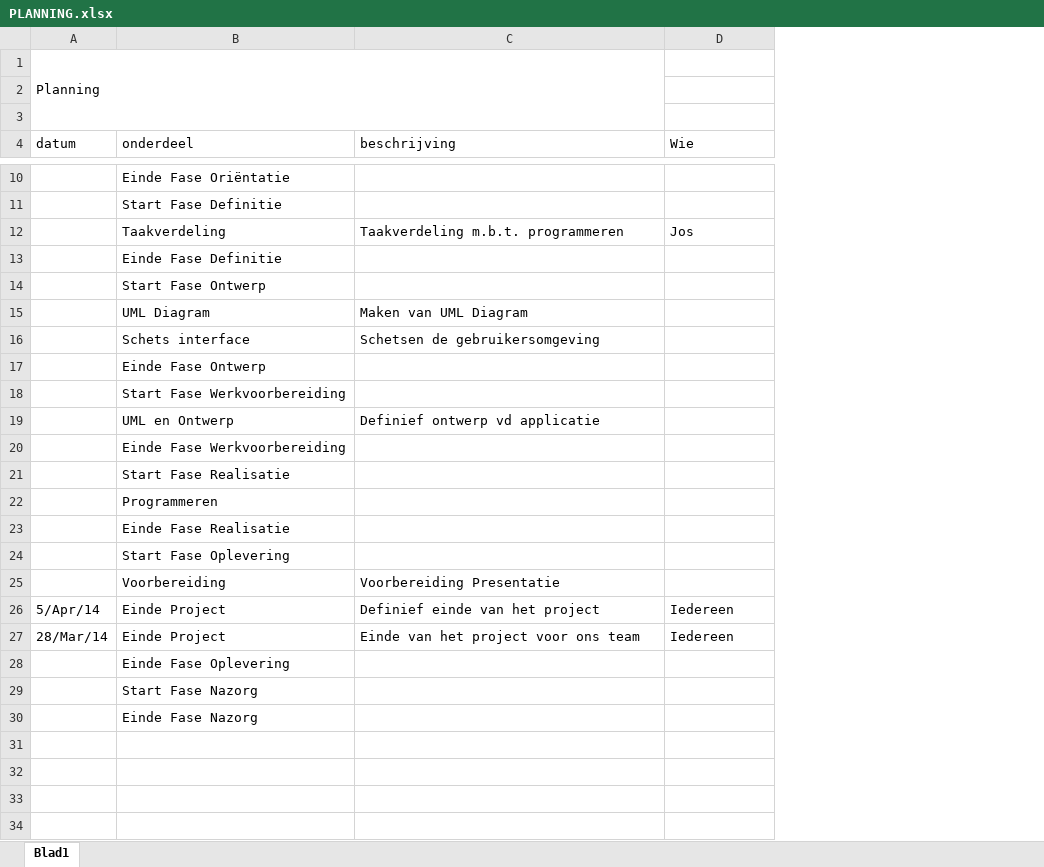
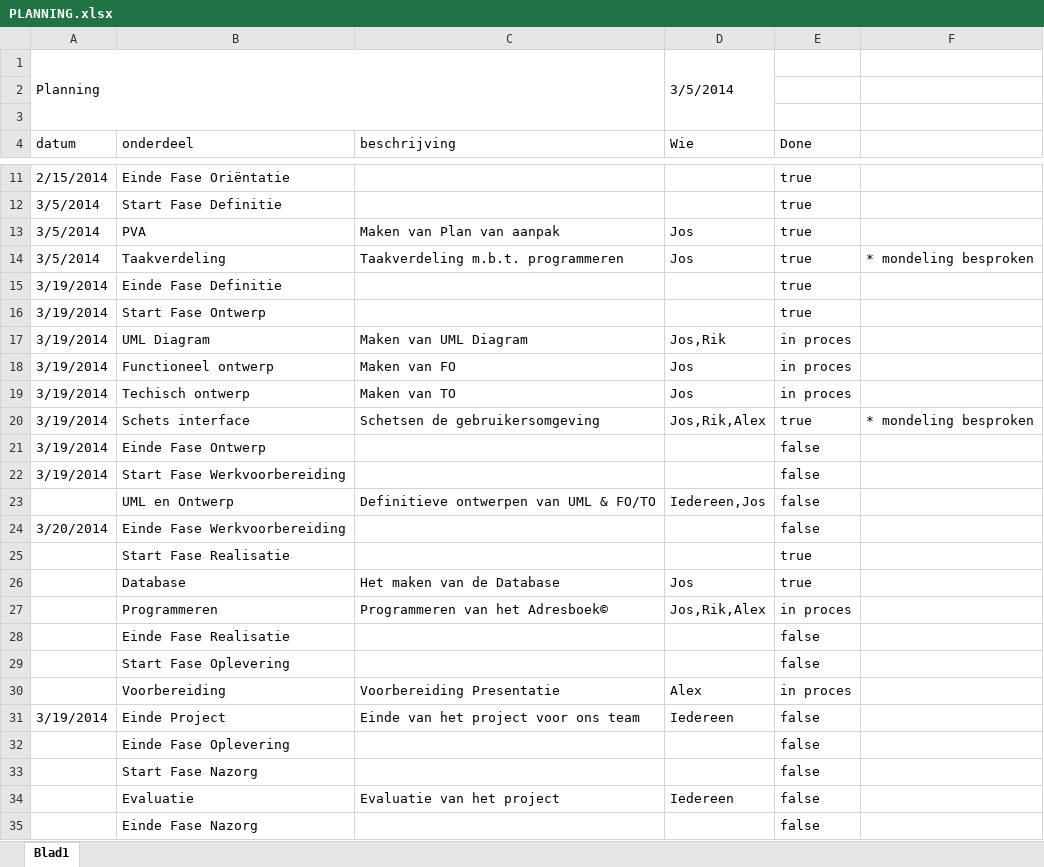
Before and after one commit to Lastje/Project_AOROCJL2, an Excel workbook: Documenten/PLANNING.xlsx, sheet Blad1, drawn as a sheet; only a part is shown, gaps mark what is left out; values as stored, in another font and other column widths than the file's, no cell formats; conditional formats not drawn; removed rows and columns are numbered as before the commit, all else as after; the diff covers the shown part only; the diff names each change by its address in the sheet, - before the commit and + after, or states it on an @@ line.

```diff
--- a/Documenten/PLANNING.xlsx (sheet Blad1)
+++ b/Documenten/PLANNING.xlsx (sheet Blad1)
+column E (Done), rows 11-12: true | true; rows 14-17: true | true | true | in proces; rows 20-25: true | false | false | false | false | true; rows 27-33: in proces | false | false | in proces | false | false | false; row 35: false
+column F, row 14: * mondeling besproken; row 20: * mondeling besproken
-D1 (Wie): (empty)
+D1 (Wie): 3/5/2014
+D1:D3 merged
-A11 (datum): (empty)
+A11 (datum): 2/15/2014
-A12 (datum): (empty)
+A12 (datum): 3/5/2014
+row 13: 3/5/2014 | PVA | Maken van Plan van aanpak | Jos | true
-A14 (datum): (empty)
+A14 (datum): 3/5/2014
-A15:A17 (datum): (empty)
+A15:A17 (datum): 3/19/2014
-D17 (Wie): (empty)
+D17 (Wie): Jos,Rik
+row 18: 3/19/2014 | Functioneel ontwerp | Maken van FO | Jos | in proces
+row 19: 3/19/2014 | Techisch ontwerp | Maken van TO | Jos | in proces
-A20:A22 (datum): (empty)
+A20:A22 (datum): 3/19/2014
-D20 (Wie): (empty)
+D20 (Wie): Jos,Rik,Alex
-C23 (beschrijving): Definief ontwerp vd applicatie
+C23 (beschrijving): Definitieve ontwerpen van UML & FO/TO
-D23 (Wie): (empty)
+D23 (Wie): Iedereen,Jos
-A24 (datum): (empty)
+A24 (datum): 3/20/2014
+row 26:  | Database | Het maken van de Database | Jos | true
-C27 (beschrijving): (empty)
+C27 (beschrijving): Programmeren van het Adresboek©
-D27 (Wie): (empty)
+D27 (Wie): Jos,Rik,Alex
-D30 (Wie): (empty)
+D30 (Wie): Alex
-row 26: 5/Apr/14 | Einde Project | Definief einde van het project | Iedereen
-A31 (datum): 28/Mar/14
+A31 (datum): 3/19/2014
+row 34:  | Evaluatie | Evaluatie van het project | Iedereen | false
```
Also changed, not shown: 2 added rows, 1 removed row and 4 edited cells elsewhere in this sheet, cell formats, 6 other files.
